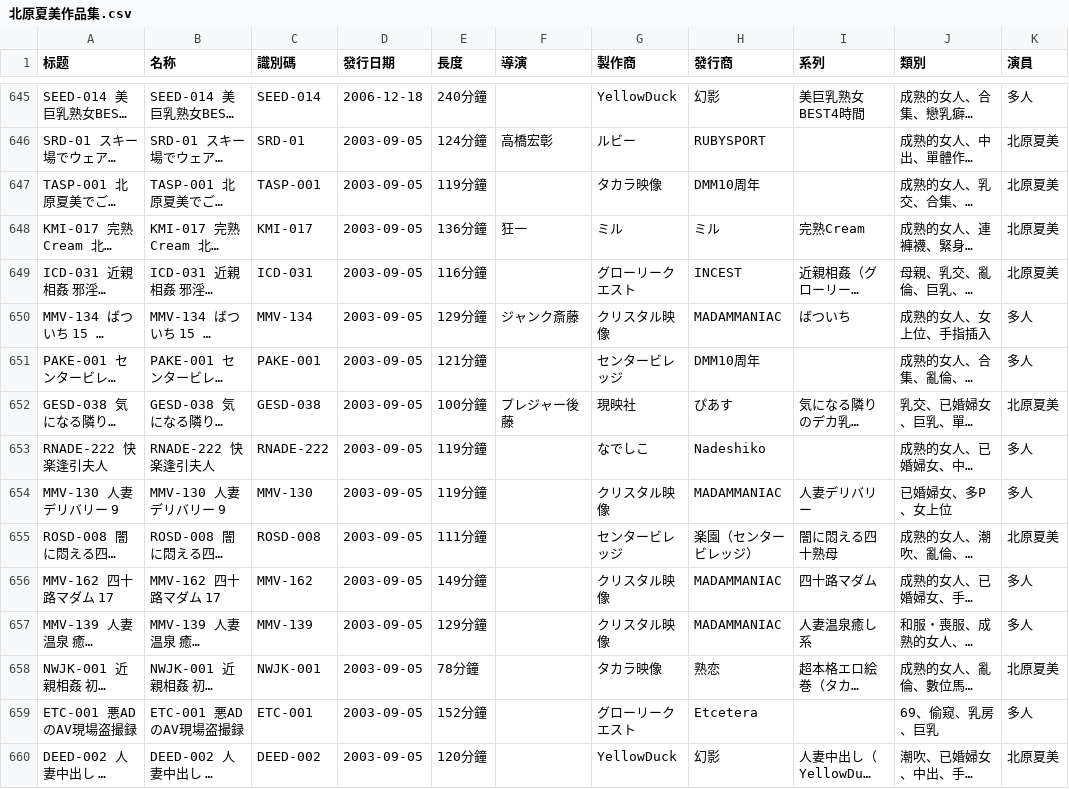
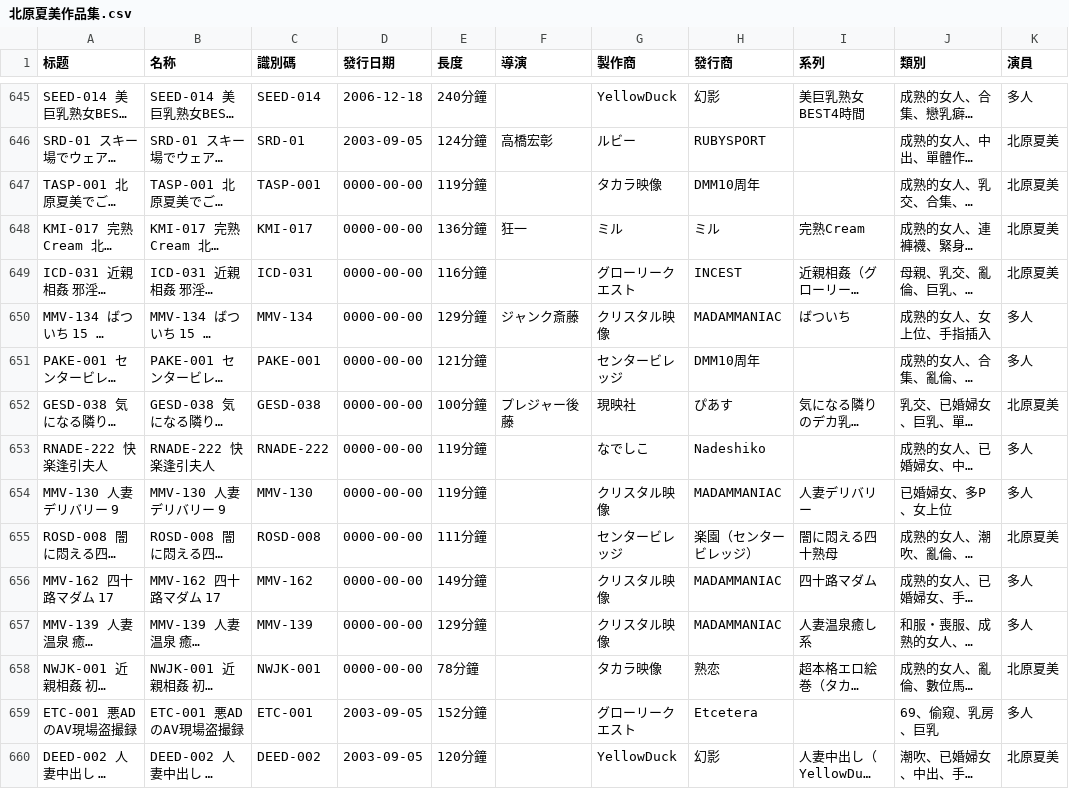
Before and after one commit to Jessper2024/adult-book-library, a CSV file: 北原夏美/北原夏美作品集.csv, drawn as a sheet; only a part is shown, gaps mark what is left out; long unchanged cells end in …; the diff names each change by its address in the sheet, - before the commit and + after, or states it on an @@ line.

```diff
--- a/北原夏美/北原夏美作品集.csv
+++ b/北原夏美/北原夏美作品集.csv
-D647:D658 (發行日期): 2003-09-05
+D647:D658 (發行日期): 0000-00-00
```
Also changed, not shown: 中森玲子/中森玲子作品集.csv, 中森玲子/中森玲子单人作品集.csv, 2 other files.
